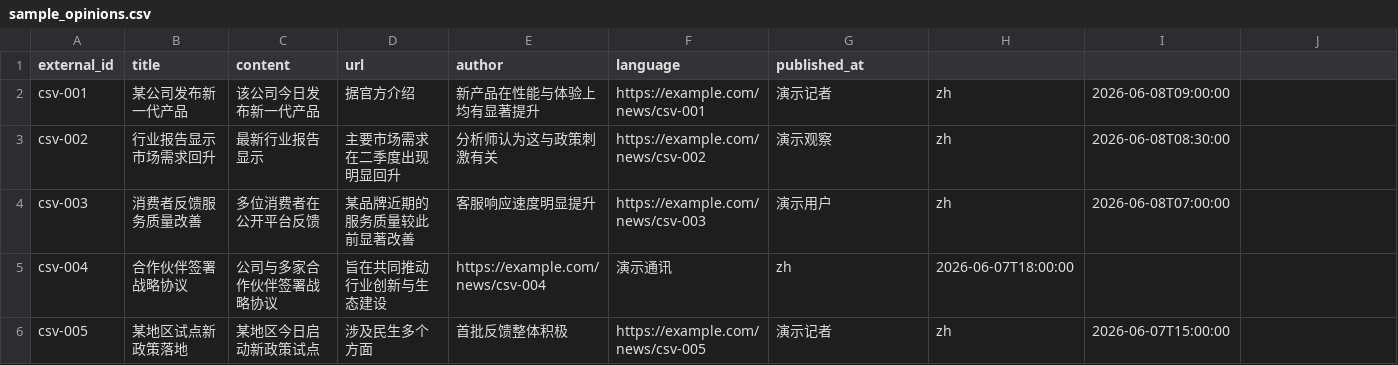
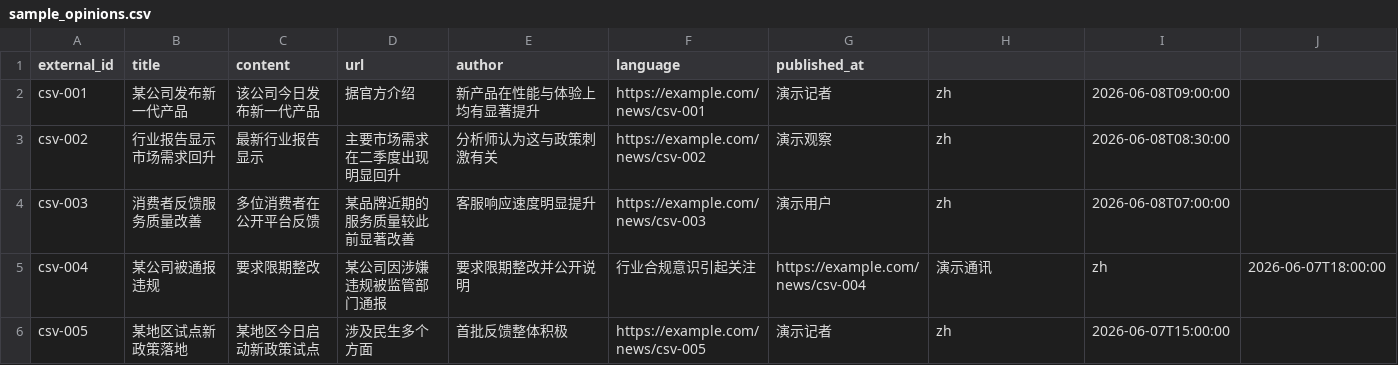
Before and after one commit to Jiezheng007/new, a CSV file: backend/static/demo/sample_opinions.csv, drawn as a sheet.

```diff
--- a/backend/static/demo/sample_opinions.csv
+++ b/backend/static/demo/sample_opinions.csv
@@ -4,3 +4,3 @@ csv-002,行业报告显示市场需求回升,最新行业报告显示,主要市
 csv-003,消费者反馈服务质量改善,多位消费者在公开平台反馈,某品牌近期的服务质量较此前显著改善,客服响应速度明显提升,https://example.com/news/csv-003,演示用户,zh,2026-06-08T07:00:00
-csv-004,合作伙伴签署战略协议,公司与多家合作伙伴签署战略协议,旨在共同推动行业创新与生态建设,https://example.com/news/csv-004,演示通讯,zh,2026-06-07T18:00:00
+csv-004,某公司被通报违规,要求限期整改,某公司因涉嫌违规被监管部门通报,要求限期整改并公开说明,行业合规意识引起关注,https://example.com/news/csv-004,演示通讯,zh,2026-06-07T18:00:00
 csv-005,某地区试点新政策落地,某地区今日启动新政策试点,涉及民生多个方面,首批反馈整体积极,https://example.com/news/csv-005,演示记者,zh,2026-06-07T15:00:00
```
Also changed, not shown: 23 other files.
